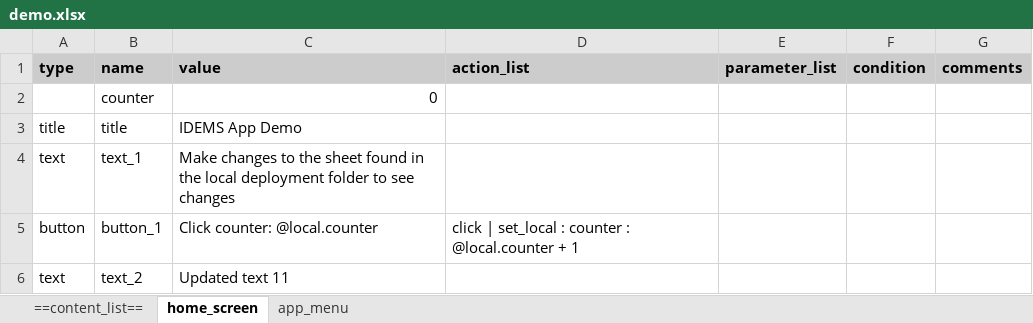
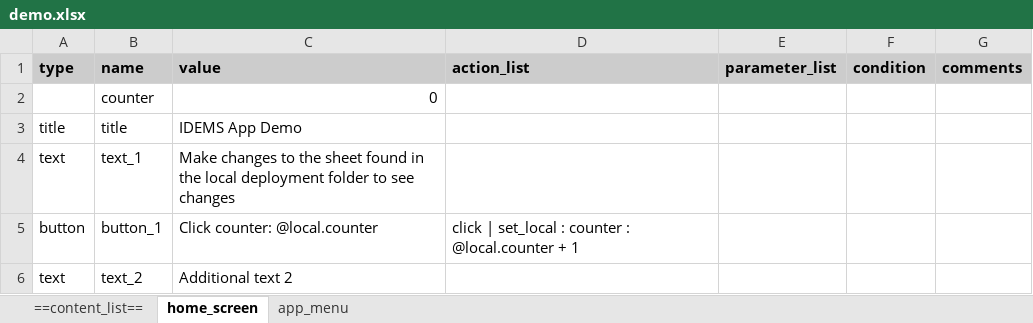
Before and after one commit to IDEMSInternational/open-app-builder, an Excel workbook: .idems_app/deployments/local/sheets/demo.xlsx, sheet home_screen, drawn as a sheet; values as stored, in another font and other column widths than the file's, no borders; the diff names each change by its address in the sheet, - before the commit and + after, or states it on an @@ line.

```diff
--- a/.idems_app/deployments/local/sheets/demo.xlsx (sheet home_screen)
+++ b/.idems_app/deployments/local/sheets/demo.xlsx (sheet home_screen)
-C6 (value): Updated text 11
+C6 (value): Additional text 2
```
Also changed, not shown: 3 other files.
